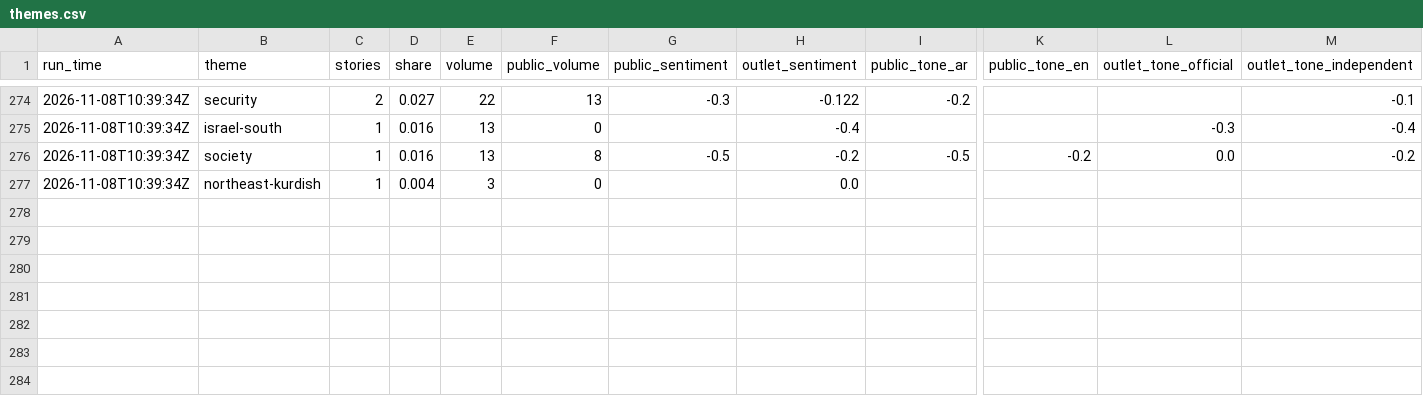
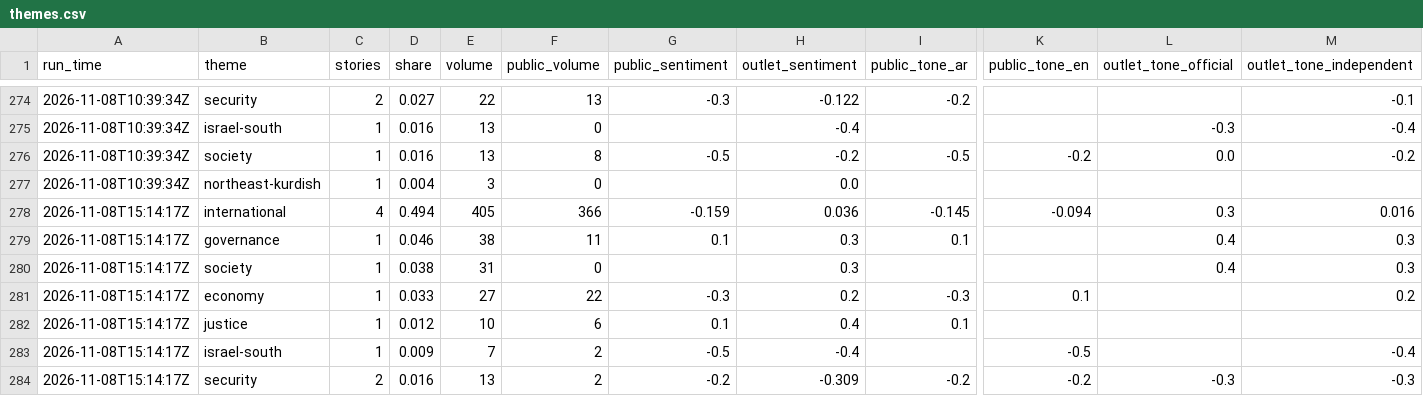
Before and after one commit to Brunopomodoro/syria-narrative-tracker, a CSV file: data/exports/2026-11/themes.csv, drawn as a sheet; only a part is shown, gaps mark what is left out; rows hold the shown columns only; the diff names each change by its address in the sheet, - before the commit and + after, or states it on an @@ line.

```diff
--- a/data/exports/2026-11/themes.csv
+++ b/data/exports/2026-11/themes.csv
+row 278: 2026-11-08T15:14:17Z | international | 4 | 0.494 | 405 | 366 | -0.159 | 0.036 | -0.145 | -0.094 | 0.3 | 0.016
+row 279: 2026-11-08T15:14:17Z | governance | 1 | 0.046 | 38 | 11 | 0.1 | 0.3 | 0.1 |  | 0.4 | 0.3
+row 280: 2026-11-08T15:14:17Z | society | 1 | 0.038 | 31 | 0 |  | 0.3 |  |  | 0.4 | 0.3
+row 281: 2026-11-08T15:14:17Z | economy | 1 | 0.033 | 27 | 22 | -0.3 | 0.2 | -0.3 | 0.1 |  | 0.2
+row 282: 2026-11-08T15:14:17Z | justice | 1 | 0.012 | 10 | 6 | 0.1 | 0.4 | 0.1
+row 283: 2026-11-08T15:14:17Z | israel-south | 1 | 0.009 | 7 | 2 | -0.5 | -0.4 |  | -0.5 |  | -0.4
+row 284: 2026-11-08T15:14:17Z | security | 2 | 0.016 | 13 | 2 | -0.2 | -0.309 | -0.2 | -0.2 | -0.3 | -0.3
```
Also changed, not shown: data/exports/2026-11/runs.csv, 57 other files.
